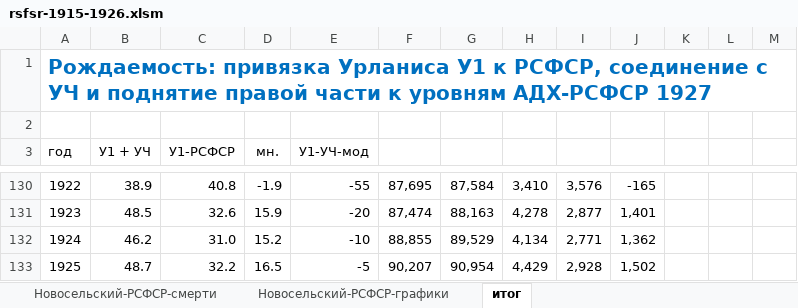
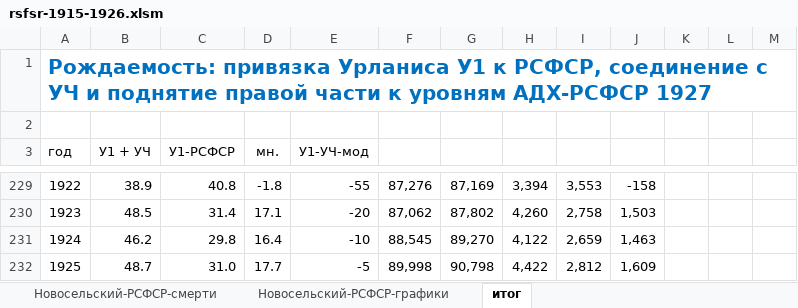
Before and after one commit to oboguev/RTSS, an Excel workbook: workbooks/rsfsr-1915-1926.xlsm, sheet итог, drawn as a sheet; only a part is shown, gaps mark what is left out; values as stored, in another font and other column widths than the file's, no borders; charts and pictures not drawn; addresses are those after the commit; the diff covers the shown part only; the diff names each change by its address in the sheet, - before the commit and + after, or states it on an @@ line.

```diff
--- a/workbooks/rsfsr-1915-1926.xlsm (sheet итог)
+++ b/workbooks/rsfsr-1915-1926.xlsm (sheet итог)
-D229 (мн.): -1.9
+D229 (мн.): -1.8
-F229: 87,695
+F229: 87,276
-G229: 87,584
+G229: 87,169
-H229: 3,410
+H229: 3,394
-I229: 3,576
+I229: 3,553
-J229: -165
+J229: -158
-C230 (У1-РСФСР): 32.6
+C230 (У1-РСФСР): 31.4
-D230 (мн.): 15.9
+D230 (мн.): 17.1
-F230: 87,474
+F230: 87,062
-G230: 88,163
+G230: 87,802
-H230: 4,278
+H230: 4,260
-I230: 2,877
+I230: 2,758
-J230: 1,401
+J230: 1,503
-C231 (У1-РСФСР): 31.0
+C231 (У1-РСФСР): 29.8
-D231 (мн.): 15.2
+D231 (мн.): 16.4
-F231: 88,855
+F231: 88,545
-G231: 89,529
+G231: 89,270
-H231: 4,134
+H231: 4,122
-I231: 2,771
+I231: 2,659
-J231: 1,362
+J231: 1,463
-C232 (У1-РСФСР): 32.2
+C232 (У1-РСФСР): 31.0
-D232 (мн.): 16.5
+D232 (мн.): 17.7
-F232: 90,207
+F232: 89,998
-G232: 90,954
+G232: 90,798
-H232: 4,429
+H232: 4,422
-I232: 2,928
+I232: 2,812
-J232: 1,502
+J232: 1,609
```
Also changed, not shown: 100 added rows, 1 removed row, 55 edited cells and cell formats elsewhere in this sheet, formulas that keep their value, charts or pictures.
